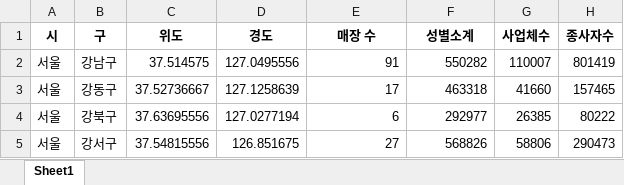
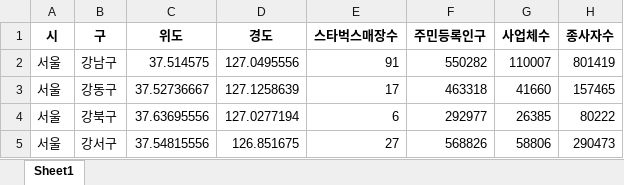
Before and after one commit to vinca0224/bigdata-analysis-2024, an Excel workbook: day07/data/최종_서울_스타벅스매장_데이터.xlsx, sheet Sheet1, drawn as a sheet; only a part is shown; values as stored, in another font and other column widths than the file's, no borders; the diff names each change by its address in the sheet, - before the commit and + after, or states it on an @@ line.

```diff
--- a/day07/data/최종_서울_스타벅스매장_데이터.xlsx (sheet Sheet1)
+++ b/day07/data/최종_서울_스타벅스매장_데이터.xlsx (sheet Sheet1)
-E1: 매장 수
+E1: 스타벅스매장수
-F1: 성별소계
+F1: 주민등록인구
```
Also changed, not shown: day06/data/수정_서울_구별사업체.xlsx, day06/data/수정_서울_구별인구.xlsx, 10 other files.
